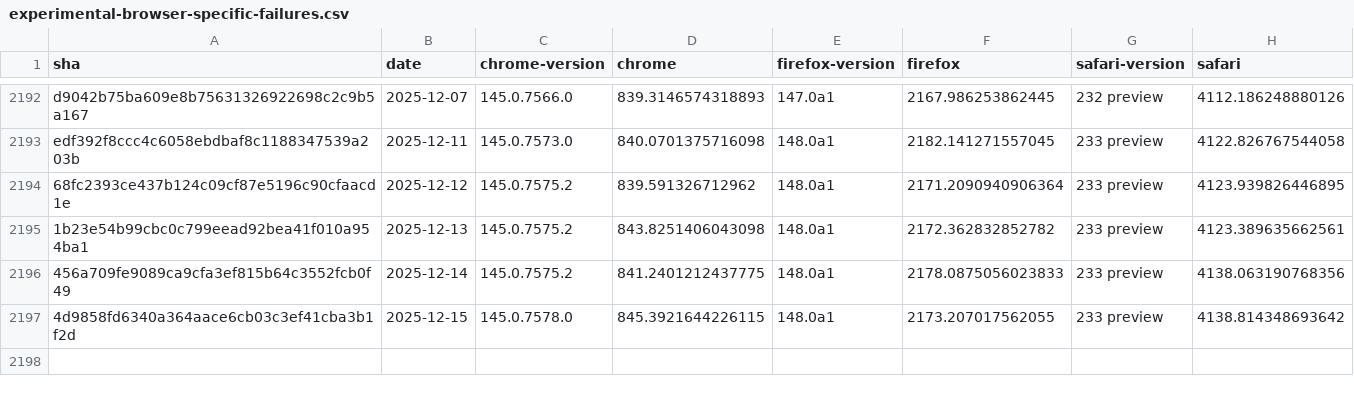
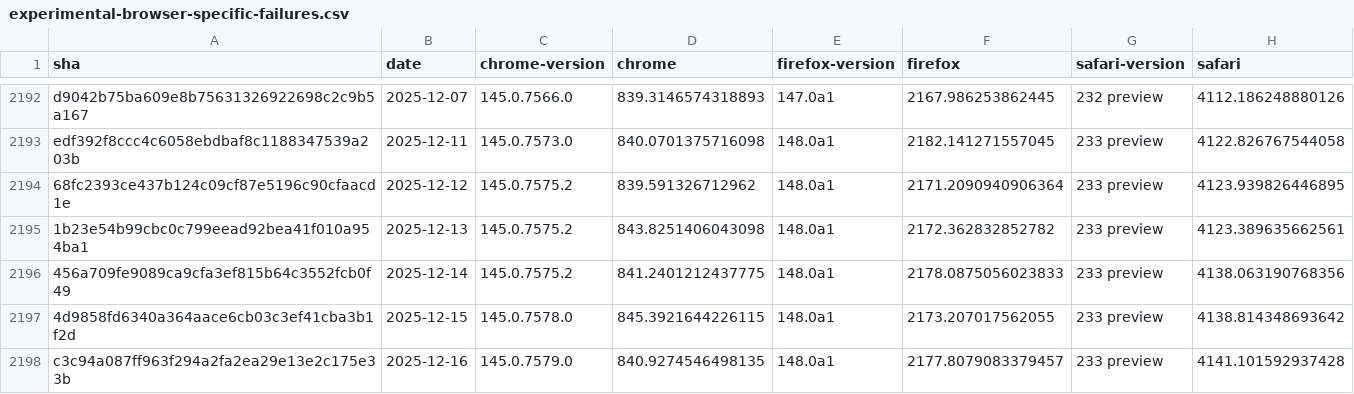
Before and after one commit to cauut121997-create/results-analysis, a CSV file: data/experimental-browser-specific-failures.csv, drawn as a sheet; only a part is shown, gaps mark what is left out.

```diff
--- a/data/experimental-browser-specific-failures.csv
+++ b/data/experimental-browser-specific-failures.csv
@@ -2197 +2197,2 @@ edf392f8ccc4c6058ebdbaf8c1188347539a203b,2025-12-11,145.0.7573.0,840.07013757160
 4d9858fd6340a364aace6cb03c3ef41cba3b1f2d,2025-12-15,145.0.7578.0,845.3921644226115,148.0a1,2173.207017562055,233 preview,4138.814348693642
+c3c94a087ff963f294a2fa2ea29e13e2c175e33b,2025-12-16,145.0.7579.0,840.9274546498135,148.0a1,2177.8079083379457,233 preview,4141.101592937428
```
Also changed, not shown: data/interop-2025/interop-2025-experimental-v2.csv.
